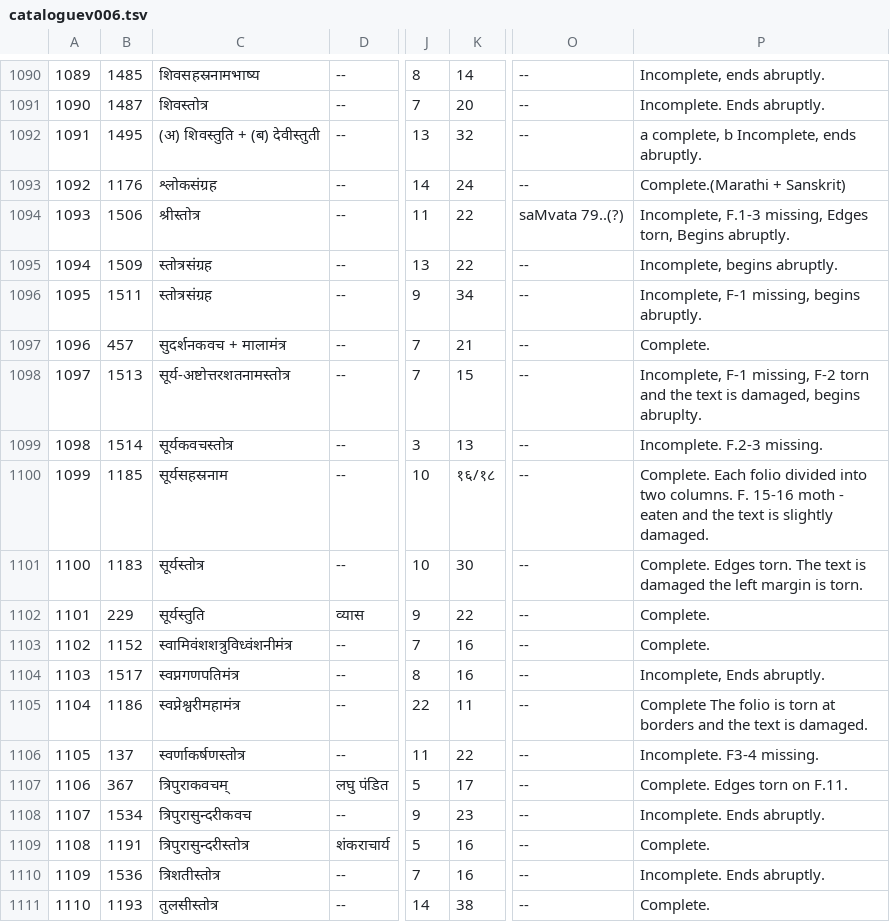
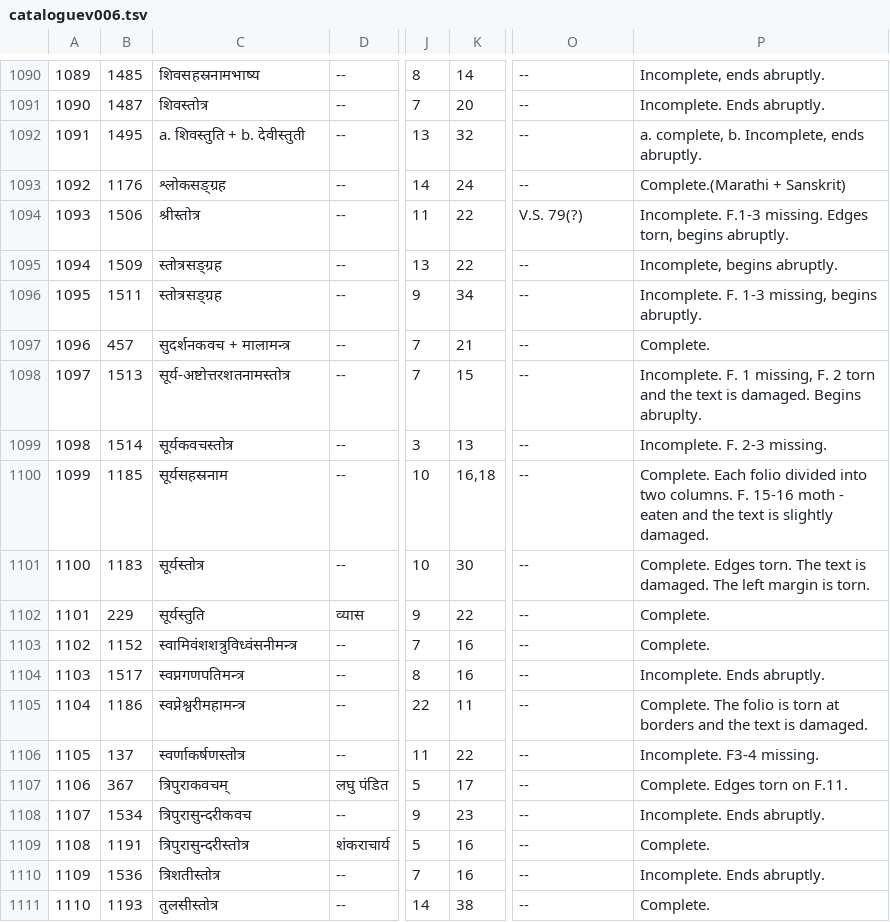
Before and after one commit to drdhaval2785/ChunilalGandhiVidyabhavan, a TSV file: derivedFiles/cataloguev006.tsv, drawn as a sheet; only a part is shown, gaps mark what is left out; the diff names each change by its address in the sheet, - before the commit and + after, or states it on an @@ line.

```diff
--- a/derivedFiles/cataloguev006.tsv
+++ b/derivedFiles/cataloguev006.tsv
-C1092: (अ) शिवस्तुति + (ब) देवीस्तुती
+C1092: a. शिवस्तुति + b. देवीस्तुती
-P1092: a complete, b Incomplete, ends abruptly.
+P1092: a. complete, b. Incomplete, ends abruptly.
-C1093: श्लोकसंग्रह
+C1093: श्लोकसङ्ग्रह
-O1094: saMvata 79..(?)
+O1094: V.S. 79(?)
-P1094: Incomplete, F.1-3 missing, Edges torn, Begins abruptly.
+P1094: Incomplete. F.1-3 missing. Edges torn, begins abruptly.
-C1095:C1096: स्तोत्रसंग्रह
+C1095:C1096: स्तोत्रसङ्ग्रह
-P1096: Incomplete, F-1 missing, begins abruptly.
+P1096: Incomplete. F. 1-3 missing, begins abruptly.
-C1097: सुदर्शनकवच + मालामंत्र
+C1097: सुदर्शनकवच + मालामन्त्र
-P1098: Incomplete, F-1 missing, F-2 torn and the text is damaged, begins abruplty.
+P1098: Incomplete. F. 1 missing, F. 2 torn and the text is damaged. Begins abruplty.
-P1099: Incomplete. F.2-3 missing.
+P1099: Incomplete. F. 2-3 missing.
-K1100: १६/१८
+K1100: 16,18
-P1101: …text is damaged the left margin…
+P1101: …text is damaged. The left margin…
-C1103: स्वामिवंशशत्रुविध्वंशनीमंत्र
+C1103: स्वामिवंशशत्रुविध्वंसनीमन्त्र
-C1104: स्वप्नगणपतिमंत्र
+C1104: स्वप्नगणपतिमन्त्र
-P1104: Incomplete, Ends abruptly.
+P1104: Incomplete. Ends abruptly.
-C1105: स्वप्नेश्वरीमहामंत्र
+C1105: स्वप्नेश्वरीमहामन्त्र
-P1105: Complete The folio…
+P1105: Complete. The folio…
```
Also changed, not shown: 1 other file.
